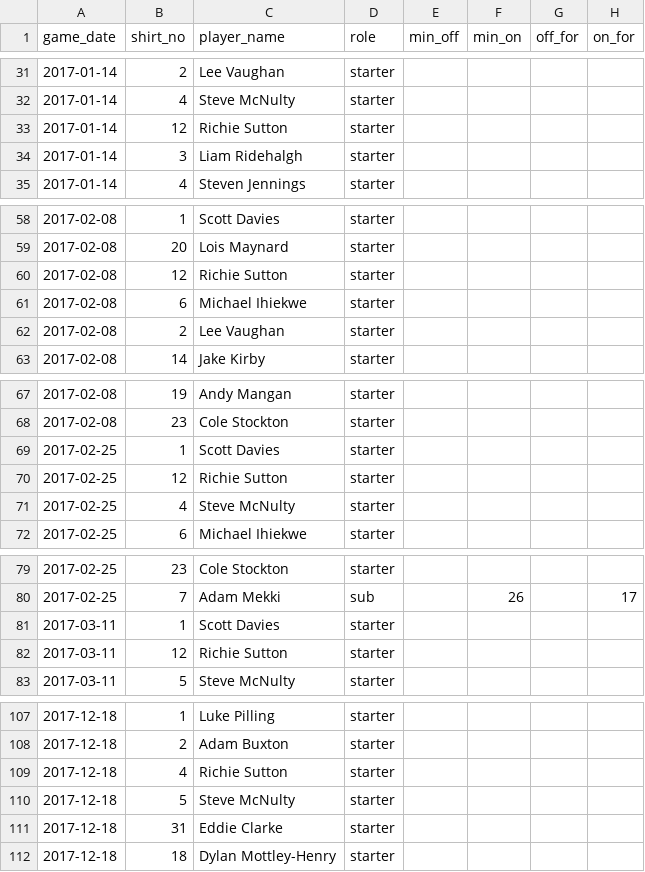
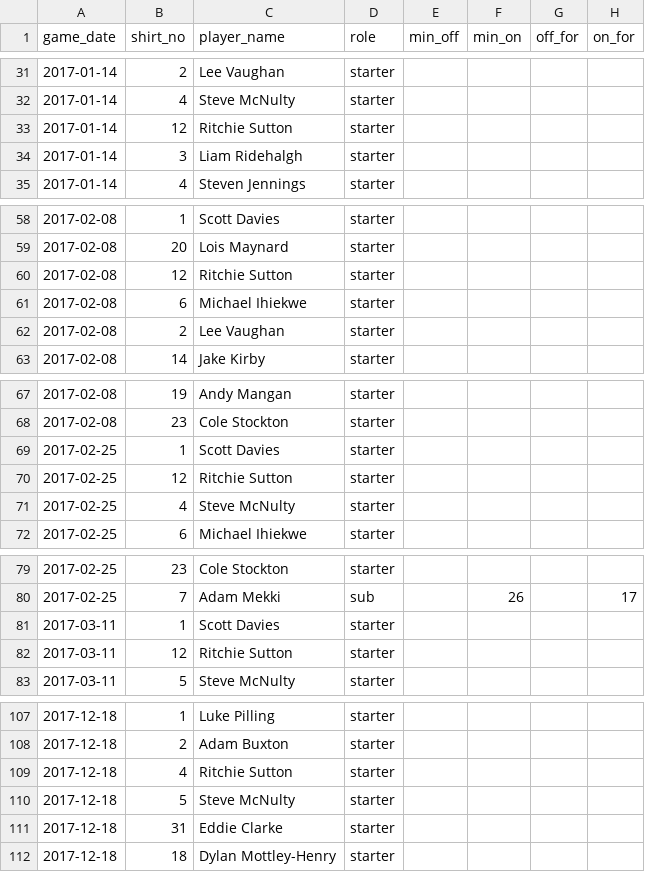
Before and after one commit to petebrown/complete-record, a CSV file: fa-trophy/fa_trophy_fixtures.csv, drawn as a sheet; only a part is shown, gaps mark what is left out; the diff names each change by its address in the sheet, - before the commit and + after, or states it on an @@ line.

Commit message:
manual fixes to fa trophy games

```diff
--- a/fa-trophy/fa_trophy_fixtures.csv
+++ b/fa-trophy/fa_trophy_fixtures.csv
-C33 (player_name): Richie Sutton
+C33 (player_name): Ritchie Sutton
-C60 (player_name): Richie Sutton
+C60 (player_name): Ritchie Sutton
-C70 (player_name): Richie Sutton
+C70 (player_name): Ritchie Sutton
-C82 (player_name): Richie Sutton
+C82 (player_name): Ritchie Sutton
-C109 (player_name): Richie Sutton
+C109 (player_name): Ritchie Sutton
```
Also changed, not shown: fa-trophy/fa_trophy_goals.csv.
